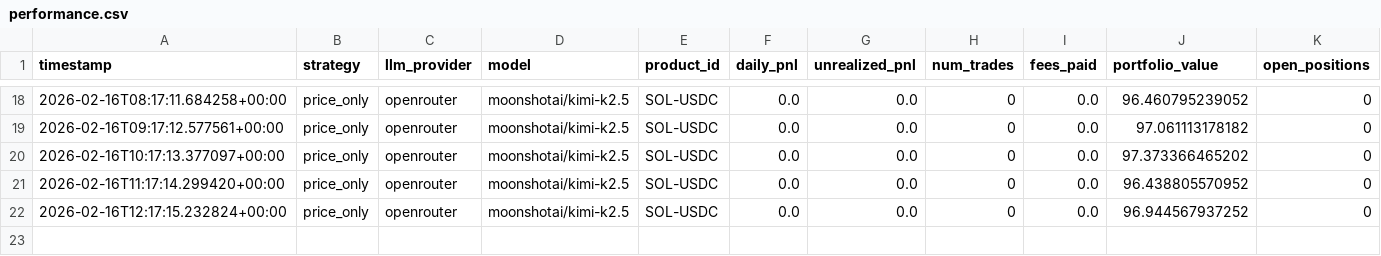
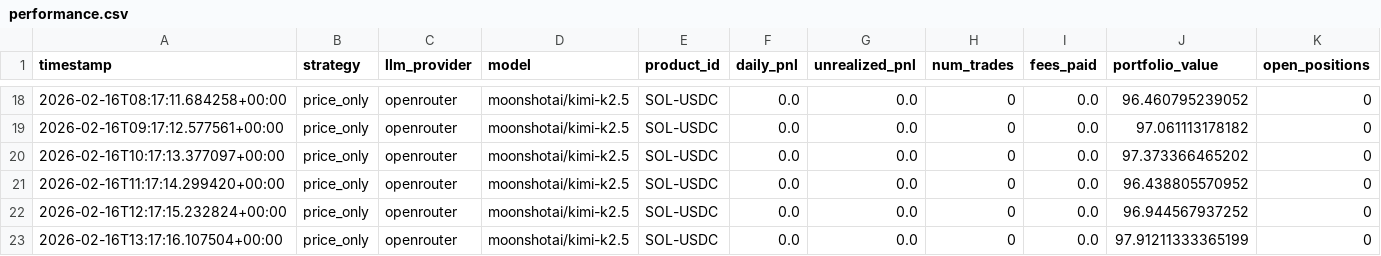
Before and after one commit to jalemieux/trading_agent, a CSV file: runs/performance.csv, drawn as a sheet; only a part is shown, gaps mark what is left out; the diff names each change by its address in the sheet, - before the commit and + after, or states it on an @@ line.

Commit message:
run-data: price_only/openrouter/moonshotai/kimi-k2.5

```diff
--- a/runs/performance.csv
+++ b/runs/performance.csv
+row 23: 2026-02-16T13:17:16.107504+00:00 | price_only | openrouter | moonshotai/kimi-k2.5 | SOL-USDC | 0.0 | 0.0 | 0 | 0.0 | 97.91211333365199 | 0
```
